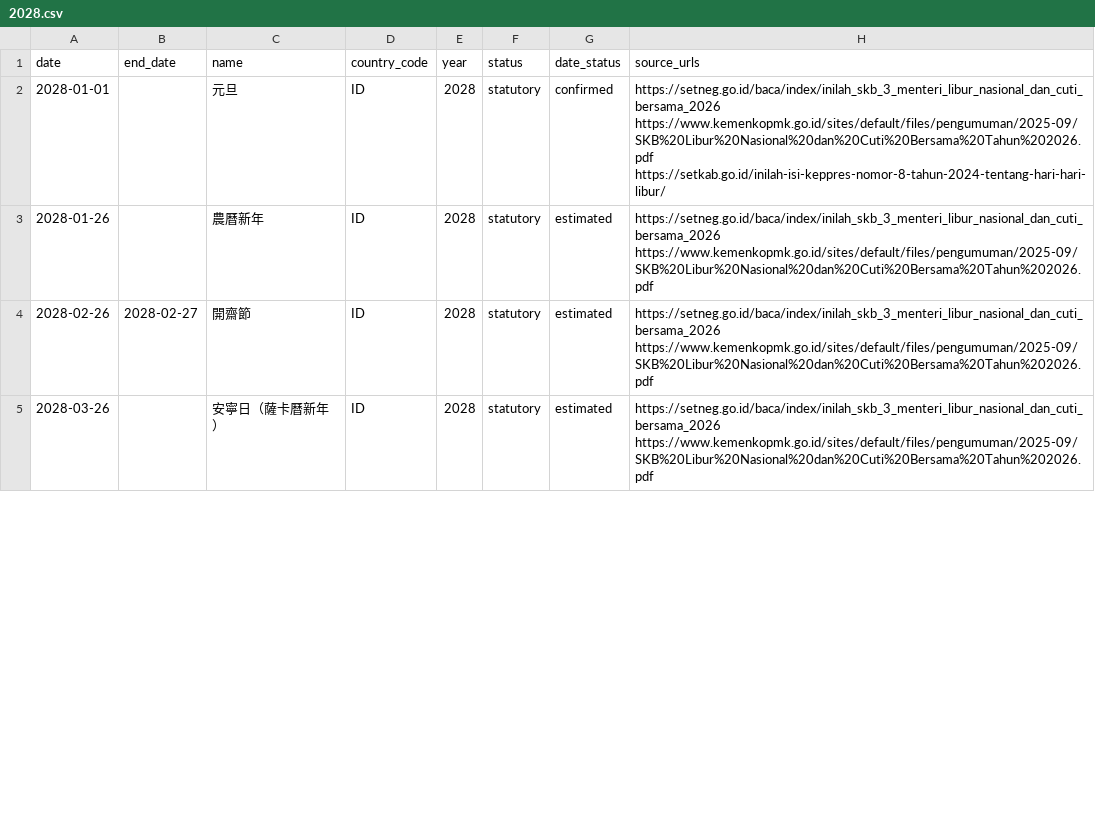
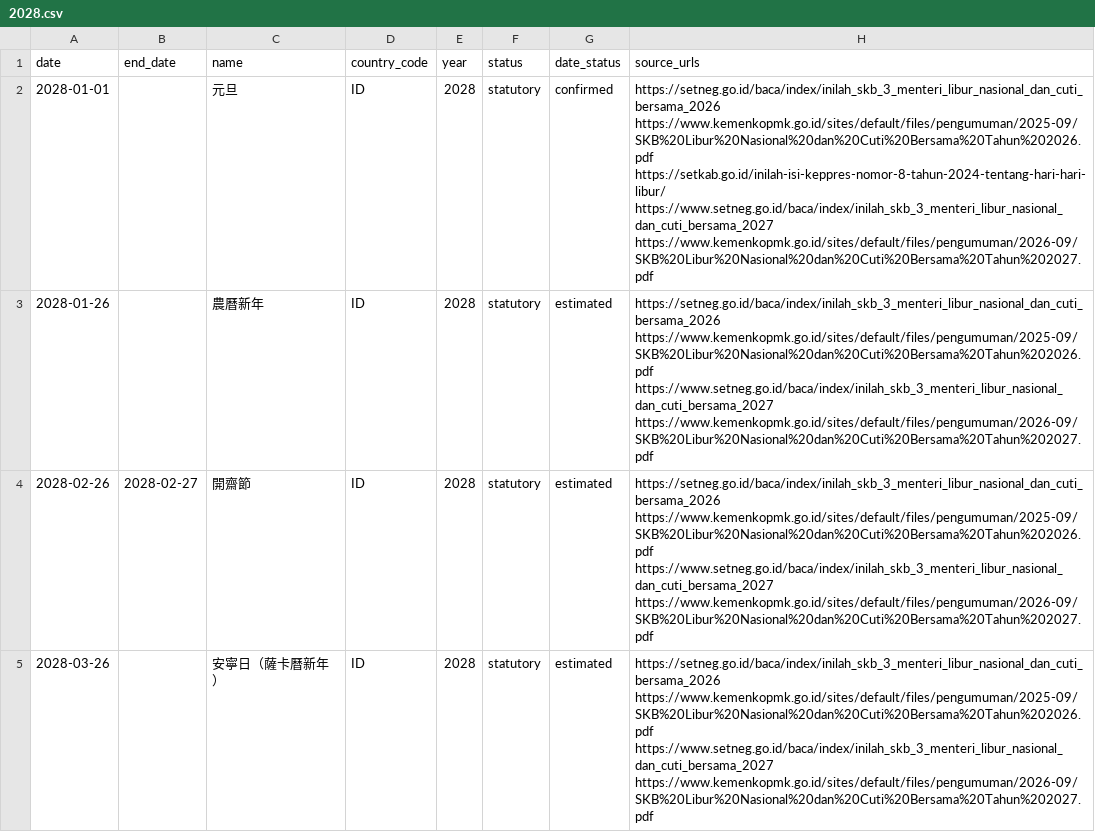
Before and after one commit to weiqi-kids/aeiou-pages-zh-tw, a CSV file: holidays/id/2028.csv, drawn as a sheet; only a part is shown; the diff covers the shown part only.

```diff
--- a/holidays/id/2028.csv
+++ b/holidays/id/2028.csv
@@ -1,5 +1,5 @@
 date,end_date,name,country_code,year,status,date_status,source_urls
-2028-01-01,,元旦,ID,2028,statutory,confirmed,https://setneg.go.id/baca/index/inilah_skb_3_menteri_libur_nasional_dan_cuti_bersama_2026 https://www.kemenkopmk.go.id/sites/default/files/pengumuman/2025-09/SKB%20Libur%20Nasional%20dan%20Cuti%20Bersama%20Tahun%202026.pdf https://setkab.go.id/inilah-isi-keppres-nomor-8-tahun-2024-tentang-hari-hari-libur/
-2028-01-26,,農曆新年,ID,2028,statutory,estimated,https://setneg.go.id/baca/index/inilah_skb_3_menteri_libur_nasional_dan_cuti_bersama_2026 https://www.kemenkopmk.go.id/sites/default/files/pengumuman/2025-09/SKB%20Libur%20Nasional%20dan%20Cuti%20Bersama%20Tahun%202026.pdf
-2028-02-26,2028-02-27,開齋節,ID,2028,statutory,estimated,https://setneg.go.id/baca/index/inilah_skb_3_menteri_libur_nasional_dan_cuti_bersama_2026 https://www.kemenkopmk.go.id/sites/default/files/pengumuman/2025-09/SKB%20Libur%20Nasional%20dan%20Cuti%20Bersama%20Tahun%202026.pdf
-2028-03-26,,安寧日（薩卡曆新年）,ID,2028,statutory,estimated,https://setneg.go.id/baca/index/inilah_skb_3_menteri_libur_nasional_dan_cuti_bersama_2026 https://www.kemenkopmk.go.id/sites/default/files/pengumuman/2025-09/SKB%20Libur%20Nasional%20dan%20Cuti%20Bersama%20Tahun%202026.pdf
+2028-01-01,,元旦,ID,2028,statutory,confirmed,https://setneg.go.id/baca/index/inilah_skb_3_menteri_libur_nasional_dan_cuti_bersama_2026 https://www.kemenkopmk.go.id/sites/default/files/pengumuman/2025-09/SKB%20Libur%20Nasional%20dan%20Cuti%20Bersama%20Tahun%202026.pdf https://setkab.go.id/inilah-isi-keppres-nomor-8-tahun-2024-tentang-hari-hari-libur/ https://www.setneg.go.id/baca/index/inilah_skb_3_menteri_libur_nasional_dan_cuti_bersama_2027 https://www.kemenkopmk.go.id/sites/default/files/pengumuman/2026-09/SKB%20Libur%20Nasional%20dan%20Cuti%20Bersama%20Tahun%202027.pdf
+2028-01-26,,農曆新年,ID,2028,statutory,estimated,https://setneg.go.id/baca/index/inilah_skb_3_menteri_libur_nasional_dan_cuti_bersama_2026 https://www.kemenkopmk.go.id/sites/default/files/pengumuman/2025-09/SKB%20Libur%20Nasional%20dan%20Cuti%20Bersama%20Tahun%202026.pdf https://www.setneg.go.id/baca/index/inilah_skb_3_menteri_libur_nasional_dan_cuti_bersama_2027 https://www.kemenkopmk.go.id/sites/default/files/pengumuman/2026-09/SKB%20Libur%20Nasional%20dan%20Cuti%20Bersama%20Tahun%202027.pdf
+2028-02-26,2028-02-27,開齋節,ID,2028,statutory,estimated,https://setneg.go.id/baca/index/inilah_skb_3_menteri_libur_nasional_dan_cuti_bersama_2026 https://www.kemenkopmk.go.id/sites/default/files/pengumuman/2025-09/SKB%20Libur%20Nasional%20dan%20Cuti%20Bersama%20Tahun%202026.pdf https://www.setneg.go.id/baca/index/inilah_skb_3_menteri_libur_nasional_dan_cuti_bersama_2027 https://www.kemenkopmk.go.id/sites/default/files/pengumuman/2026-09/SKB%20Libur%20Nasional%20dan%20Cuti%20Bersama%20Tahun%202027.pdf
+2028-03-26,,安寧日（薩卡曆新年）,ID,2028,statutory,estimated,https://setneg.go.id/baca/index/inilah_skb_3_menteri_libur_nasional_dan_cuti_bersama_2026 https://www.kemenkopmk.go.id/sites/default/files/pengumuman/2025-09/SKB%20Libur%20Nasional%20dan%20Cuti%20Bersama%20Tahun%202026.pdf https://www.setneg.go.id/baca/index/inilah_skb_3_menteri_libur_nasional_dan_cuti_bersama_2027 https://www.kemenkopmk.go.id/sites/default/files/pengumuman/2026-09/SKB%20Libur%20Nasional%20dan%20Cuti%20Bersama%20Tahun%202027.pdf
```
Also changed, not shown: 12 edited cells elsewhere in this file, holidays/id/2026.csv, 51 other files.
